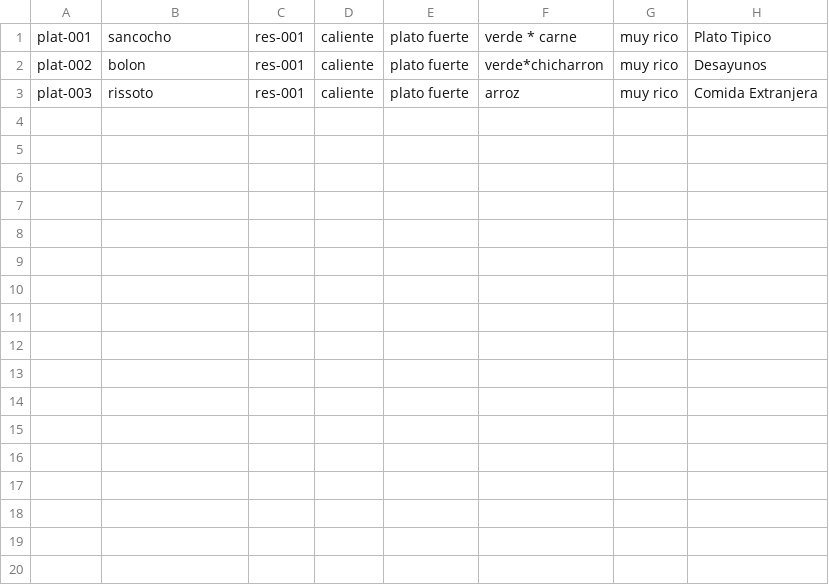
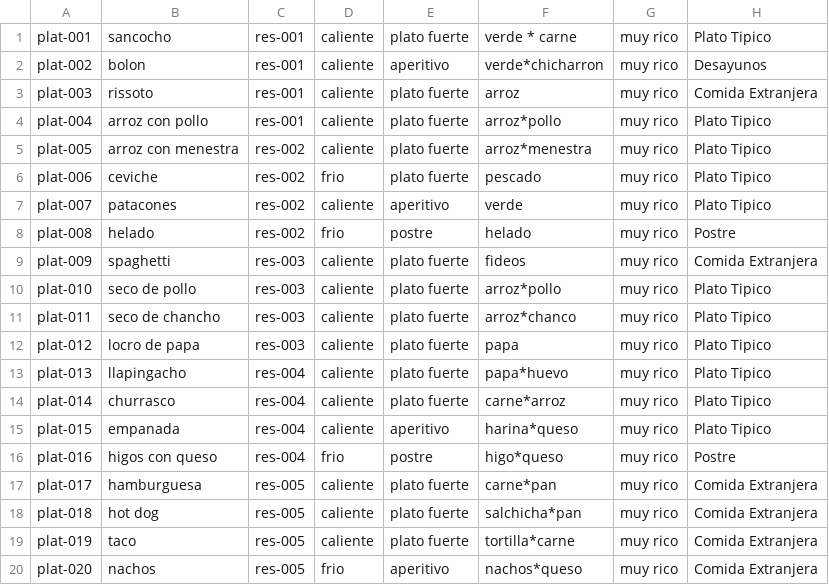
Before and after one commit to Grupo935/Prueba, a CSV file: CSV/Platillos.CSV, drawn as a sheet.

```diff
--- a/CSV/Platillos.CSV
+++ b/CSV/Platillos.CSV
@@ -1,3 +1,20 @@
 plat-001;sancocho;res-001;caliente;plato fuerte;verde * carne;muy rico;Plato Tipico
-plat-002;bolon;res-001;caliente;plato fuerte;verde*chicharron;muy rico;Desayunos
+plat-002;bolon;res-001;caliente;aperitivo;verde*chicharron;muy rico;Desayunos
 plat-003;rissoto;res-001;caliente;plato fuerte;arroz;muy rico;Comida Extranjera
+plat-004;arroz con pollo;res-001;caliente;plato fuerte;arroz*pollo;muy rico;Plato Tipico
+plat-005;arroz con menestra;res-002;caliente;plato fuerte;arroz*menestra;muy rico; Plato Tipico
+plat-006;ceviche;res-002;frio;plato fuerte;pescado;muy rico;Plato Tipico
+plat-007;patacones;res-002;caliente;aperitivo;verde;muy rico;Plato Tipico
+plat-008;helado;res-002;frio;postre;helado;muy rico;Postre
+plat-009;spaghetti;res-003;caliente;plato fuerte;fideos;muy rico;Comida Extranjera
+plat-010;seco de pollo;res-003;caliente;plato fuerte;arroz*pollo;muy rico;Plato Tipico
+plat-011;seco de chancho;res-003;caliente;plato fuerte;arroz*chanco;muy rico;Plato Tipico
+plat-012;locro de papa;res-003;caliente;plato fuerte;papa;muy rico;Plato Tipico
+plat-013;llapingacho;res-004;caliente;plato fuerte;papa*huevo;muy rico;Plato Tipico
+plat-014;churrasco;res-004;caliente;plato fuerte;carne*arroz;muy rico;Plato Tipico
+plat-015;empanada;res-004;caliente;aperitivo;harina*queso;muy rico;Plato Tipico
+plat-016;higos con queso;res-004;frio;postre;higo*queso;muy rico;Postre
+plat-017;hamburguesa;res-005;caliente;plato fuerte;carne*pan;muy rico;Comida Extranjera
+plat-018;hot dog;res-005;caliente;plato fuerte;salchicha*pan;muy rico;Comida Extranjera
+plat-019;taco;res-005;caliente;plato fuerte;tortilla*carne;muy rico;Comida Extranjera
+plat-020;nachos;res-005;frio;aperitivo;nachos*queso;muy rico;Comida Extranjera
```
Also changed, not shown: 4 other files.
